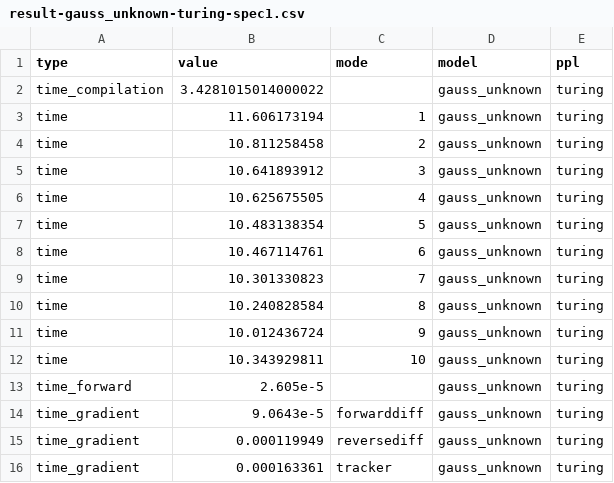
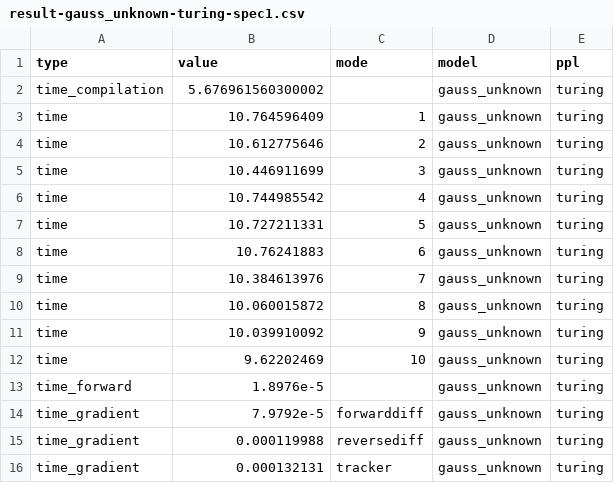
Before and after one commit to mohamed82008/DynamicPPL_NeurIPS, a CSV file: benchmarks/results/result-gauss_unknown-turing-spec1.csv, drawn as a sheet.

```diff
--- a/benchmarks/results/result-gauss_unknown-turing-spec1.csv
+++ b/benchmarks/results/result-gauss_unknown-turing-spec1.csv
@@ -1,16 +1,16 @@
 type,value,mode,model,ppl
-time_compilation,3.4281015014000022,,gauss_unknown,turing
-time,11.606173194,1,gauss_unknown,turing
-time,10.811258458,2,gauss_unknown,turing
-time,10.641893912,3,gauss_unknown,turing
-time,10.625675505,4,gauss_unknown,turing
-time,10.483138354,5,gauss_unknown,turing
-time,10.467114761,6,gauss_unknown,turing
-time,10.301330823,7,gauss_unknown,turing
-time,10.240828584,8,gauss_unknown,turing
-time,10.012436724,9,gauss_unknown,turing
-time,10.343929811,10,gauss_unknown,turing
-time_forward,2.605e-5,,gauss_unknown,turing
-time_gradient,9.0643e-5,forwarddiff,gauss_unknown,turing
-time_gradient,0.000119949,reversediff,gauss_unknown,turing
-time_gradient,0.000163361,tracker,gauss_unknown,turing
+time_compilation,5.676961560300002,,gauss_unknown,turing
+time,10.764596409,1,gauss_unknown,turing
+time,10.612775646,2,gauss_unknown,turing
+time,10.446911699,3,gauss_unknown,turing
+time,10.744985542,4,gauss_unknown,turing
+time,10.727211331,5,gauss_unknown,turing
+time,10.76241883,6,gauss_unknown,turing
+time,10.384613976,7,gauss_unknown,turing
+time,10.060015872,8,gauss_unknown,turing
+time,10.039910092,9,gauss_unknown,turing
+time,9.62202469,10,gauss_unknown,turing
+time_forward,1.8976e-5,,gauss_unknown,turing
+time_gradient,7.9792e-5,forwarddiff,gauss_unknown,turing
+time_gradient,0.000119988,reversediff,gauss_unknown,turing
+time_gradient,0.000132131,tracker,gauss_unknown,turing
```
Also changed, not shown: benchmarks/results/result-gauss_unknown-turing-spec0.csv, benchmarks/results/result-high_dim_gauss-turing-spec0.csv, 4 other files.
